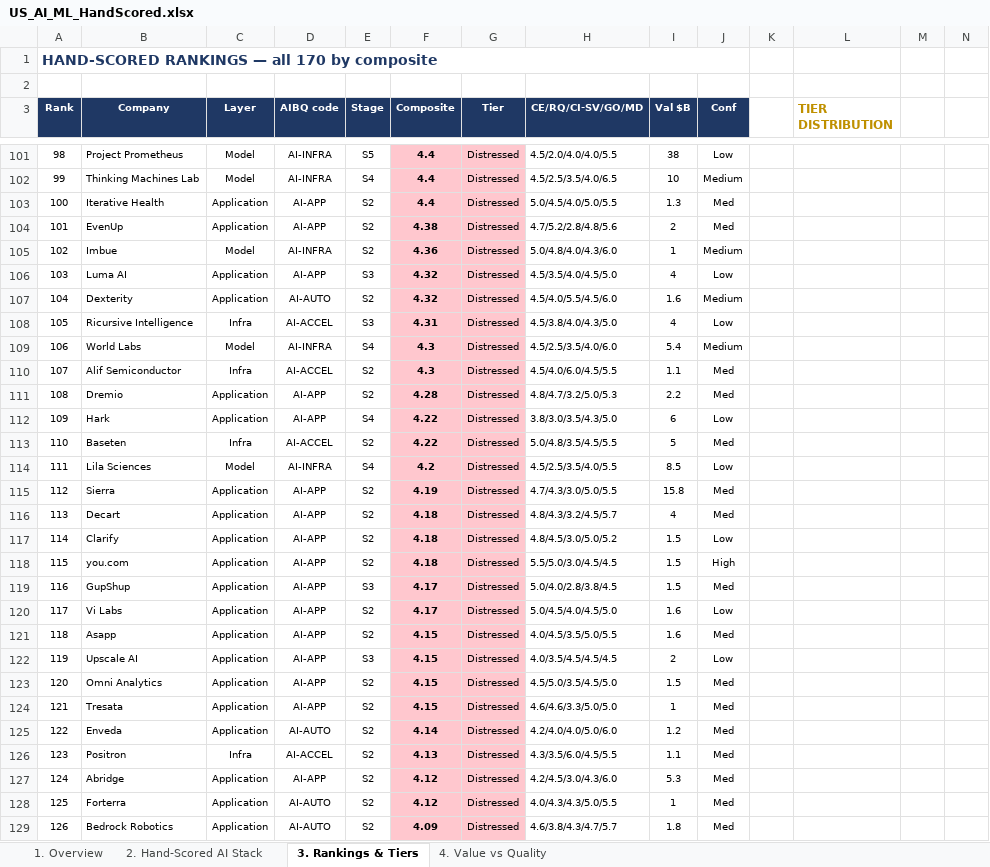
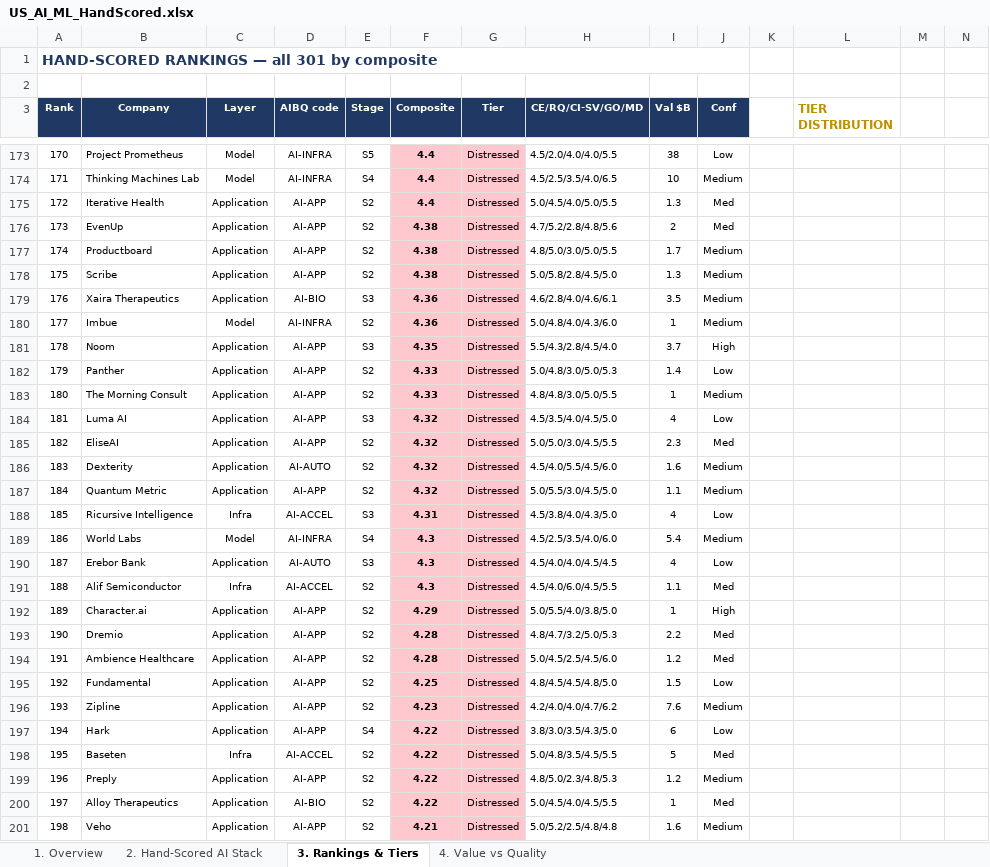
Before and after one commit to HRPB-SA/pitchbook-analyst-agent, an Excel workbook: US_AI_ML_HandScored.xlsx, sheet 3. Rankings & Tiers, drawn as a sheet; only a part is shown, gaps mark what is left out; the shorter side is filled out with more unchanged rows; values as stored, in another font and other column widths than the file's, no borders; the diff covers the shown part only; the diff names each change by its address in the sheet, - before the commit and + after, or states it on an @@ line.

```diff
--- a/US_AI_ML_HandScored.xlsx (sheet 3. Rankings & Tiers)
+++ b/US_AI_ML_HandScored.xlsx (sheet 3. Rankings & Tiers)
@@ column A (Rank) renumbered from row 1 down @@
+row 177: 174 | Productboard | Application | AI-APP | S2 | 4.38 | Distressed | 4.8/5.0/3.0/5.0/5.5 | 1.7 | Medium
+row 178: 175 | Scribe | Application | AI-APP | S2 | 4.38 | Distressed | 5.0/5.8/2.8/4.5/5.0 | 1.3 | Medium
+row 179: 176 | Xaira Therapeutics | Application | AI-BIO | S3 | 4.36 | Distressed | 4.6/2.8/4.0/4.6/6.1 | 3.5 | Medium
+row 181: 178 | Noom | Application | AI-APP | S3 | 4.35 | Distressed | 5.5/4.3/2.8/4.5/4.0 | 3.7 | High
+row 182: 179 | Panther | Application | AI-APP | S2 | 4.33 | Distressed | 5.0/4.8/3.0/5.0/5.3 | 1.4 | Low
+row 183: 180 | The Morning Consult | Application | AI-APP | S2 | 4.33 | Distressed | 4.8/4.8/3.0/5.0/5.5 | 1 | Medium
+row 185: 182 | EliseAI | Application | AI-APP | S2 | 4.32 | Distressed | 5.0/5.0/3.0/4.5/5.5 | 2.3 | Med
+row 187: 184 | Quantum Metric | Application | AI-APP | S2 | 4.32 | Distressed | 5.0/5.5/3.0/4.5/5.0 | 1.1 | Medium
+row 190: 187 | Erebor Bank | Application | AI-AUTO | S3 | 4.3 | Distressed | 4.5/4.0/4.0/4.5/4.5 | 4 | Low
+row 192: 189 | Character.ai | Application | AI-APP | S2 | 4.29 | Distressed | 5.0/5.5/4.0/3.8/5.0 | 1 | High
+row 194: 191 | Ambience Healthcare | Application | AI-APP | S2 | 4.28 | Distressed | 5.0/4.5/2.5/4.5/6.0 | 1.2 | Med
+row 195: 192 | Fundamental | Application | AI-APP | S2 | 4.25 | Distressed | 4.8/4.5/4.5/4.8/5.0 | 1.5 | Low
+row 196: 193 | Zipline | Application | AI-APP | S2 | 4.23 | Distressed | 4.2/4.0/4.0/4.7/6.2 | 7.6 | Medium
+row 199: 196 | Preply | Application | AI-APP | S2 | 4.22 | Distressed | 4.8/5.0/2.3/4.8/5.3 | 1.2 | Medium
+row 200: 197 | Alloy Therapeutics | Application | AI-BIO | S2 | 4.22 | Distressed | 5.0/4.5/4.0/4.5/5.5 | 1 | Med
+row 201: 198 | Veho | Application | AI-APP | S2 | 4.21 | Distressed | 5.0/5.2/2.5/4.8/4.8 | 1.6 | Medium
```
Also changed, not shown: 115 added rows, 18 edited cells and cell formats elsewhere in this sheet, sheet 2. Hand-Scored AI Stack, sheet 4. Value vs Quality, sheet 1. Overview.
